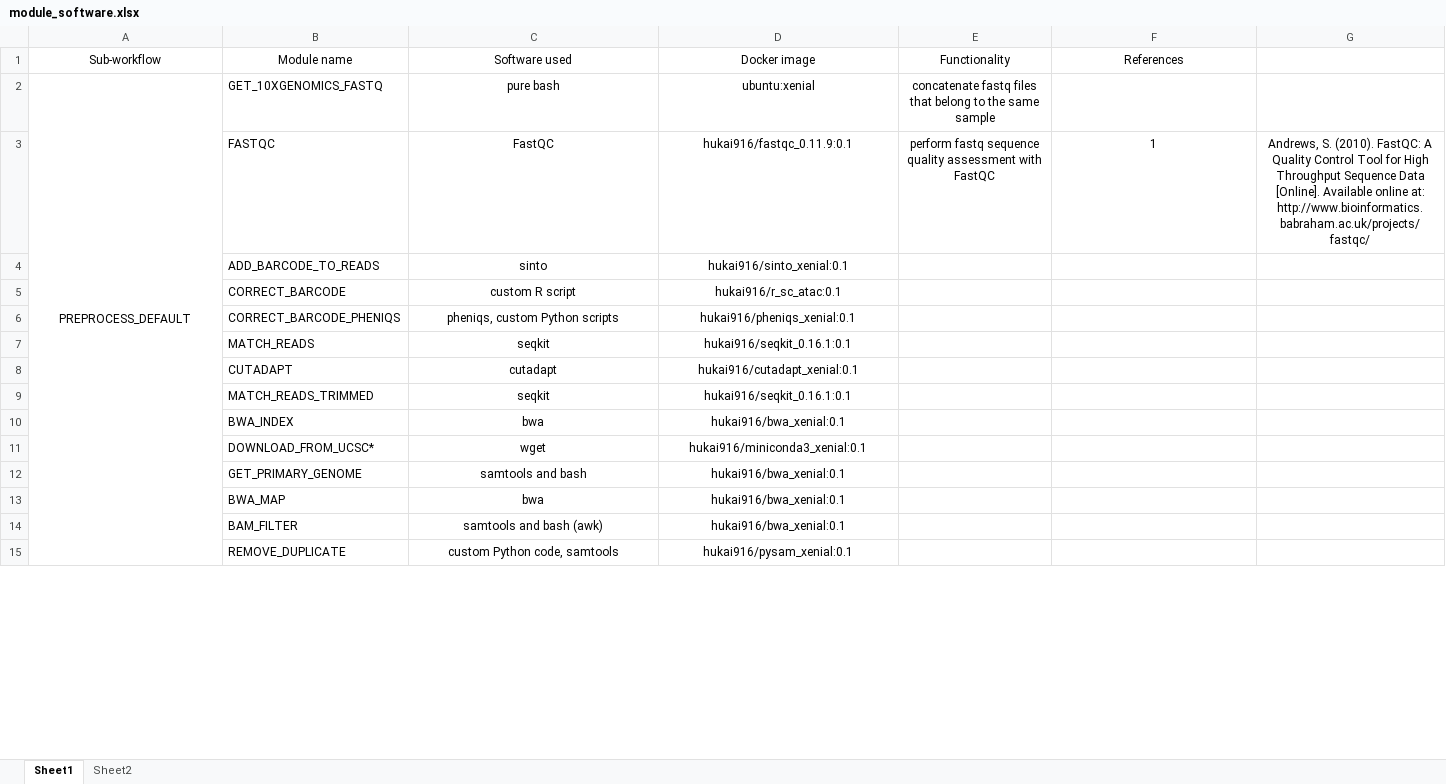
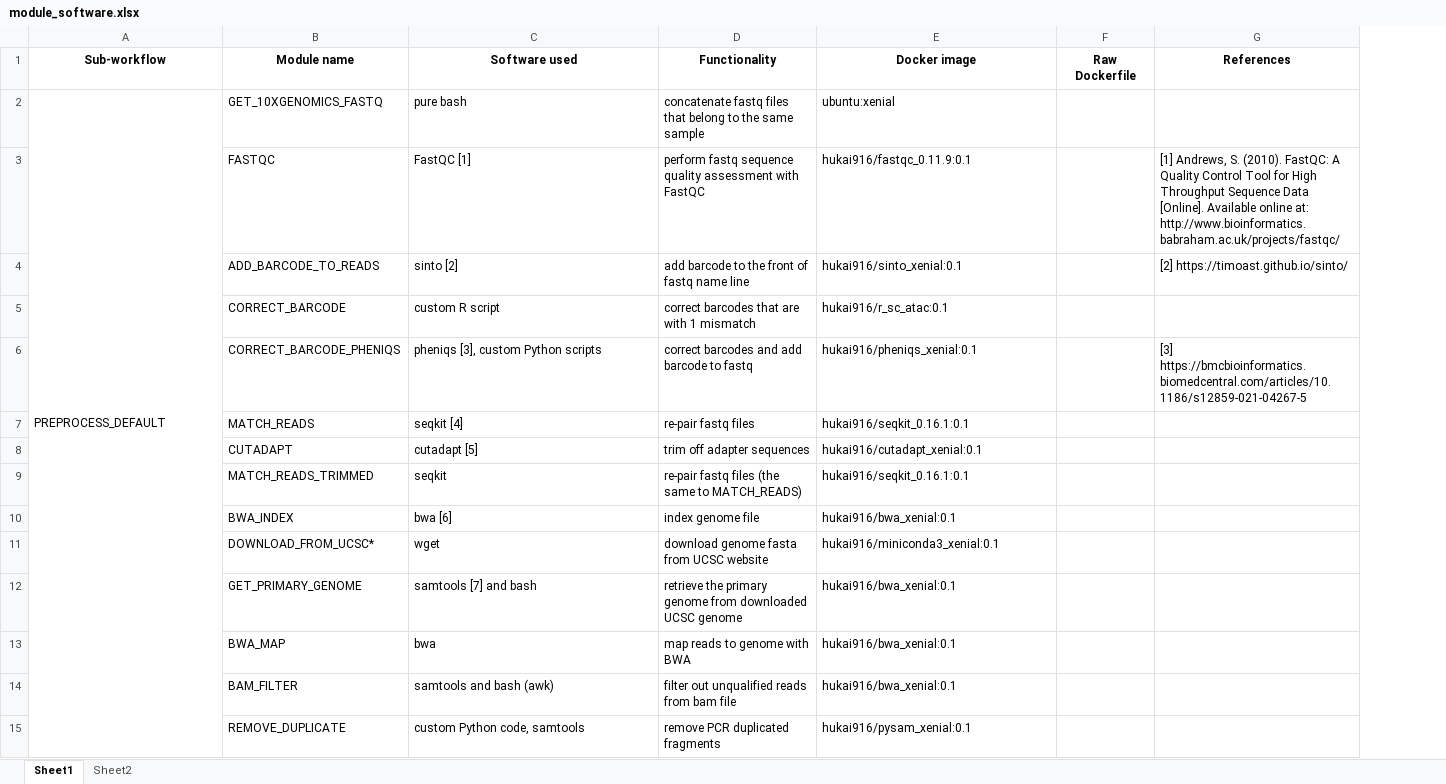
Before and after one commit to hukai916/scatacseqflow, an Excel workbook: docs/module_software.xlsx, sheet Sheet1, drawn as a sheet; only a part is shown; values as stored, in another font and other column widths than the file's, no borders; removed rows and columns are numbered as before the commit, all else as after; the diff covers the shown part only; the diff names each change by its address in the sheet, - before the commit and + after, or states it on an @@ line.

```diff
--- a/docs/module_software.xlsx (sheet Sheet1)
+++ b/docs/module_software.xlsx (sheet Sheet1)
+column D (Functionality), rows 2-15: concatenate fastq files that belong to the same sample | perform fastq sequence quality assessment with FastQC | add barcode to the front of fastq name line | correct barcodes that are with 1 mismatch | correct barcodes and add barcode to fastq | re-pair fastq files | trim off adapter sequences | re-pair fastq files (the same to MATCH_READS) | index genome file | download genome fasta from UCSC website | retrieve the primary genome from downloaded UCSC genome | map reads to genome with BWA | filter out unqualified reads from bam file | remove PCR duplicated fragments
-column E (Functionality), rows 2-3: concatenate fastq files that belong to the same sample | perform fastq sequence quality assessment with FastQC
+column F (Raw Dockerfile), empty
-column G, row 3: Andrews, S. (2010). FastQC: A Quality Control Tool for High Throughput Sequence Data [Online]. Available online at: http://www.bioinformatics.babraham.ac.uk/projects/fastqc/
-A1:C1 bold: off
+A1:C1 bold: on
-E1 bold: off
+E1 bold: on
-G1 bold: off
+G1 bold: on
-A2 alignment: center
+A2 alignment: left
-C2:C15 alignment: center
+C2:C15 alignment: left
-E2:E15 alignment: center
+E2:E15 alignment: left
-C3 (Software used): FastQC
+C3 (Software used): FastQC [1]
-G3 (References): 1
+G3 (References): [1] Andrews, S. (2010). FastQC: A Quality Control Tool for High Throughput Sequence Data [Online]. Available online at: http://www.bioinformatics.babraham.ac.uk/projects/fastqc/
-G3 alignment: center
+G3 alignment: left
-C4 (Software used): sinto
+C4 (Software used): sinto [2]
-G4 (References): (empty)
+G4 (References): [2] https://timoast.github.io/sinto/
-C6 (Software used): pheniqs, custom Python scripts
+C6 (Software used): pheniqs [3], custom Python scripts
-G6 (References): (empty)
+G6 (References): [3] https://bmcbioinformatics.biomedcentral.com/articles/10.1186/s12859-021-04267-5
-C7 (Software used): seqkit
+C7 (Software used): seqkit [4]
-C8 (Software used): cutadapt
+C8 (Software used): cutadapt [5]
-C10 (Software used): bwa
+C10 (Software used): bwa [6]
-C12 (Software used): samtools and bash
+C12 (Software used): samtools [7] and bash
```
Also changed, not shown: 42 added rows, 2 edited cells and cell formats elsewhere in this sheet, 4 other files.
